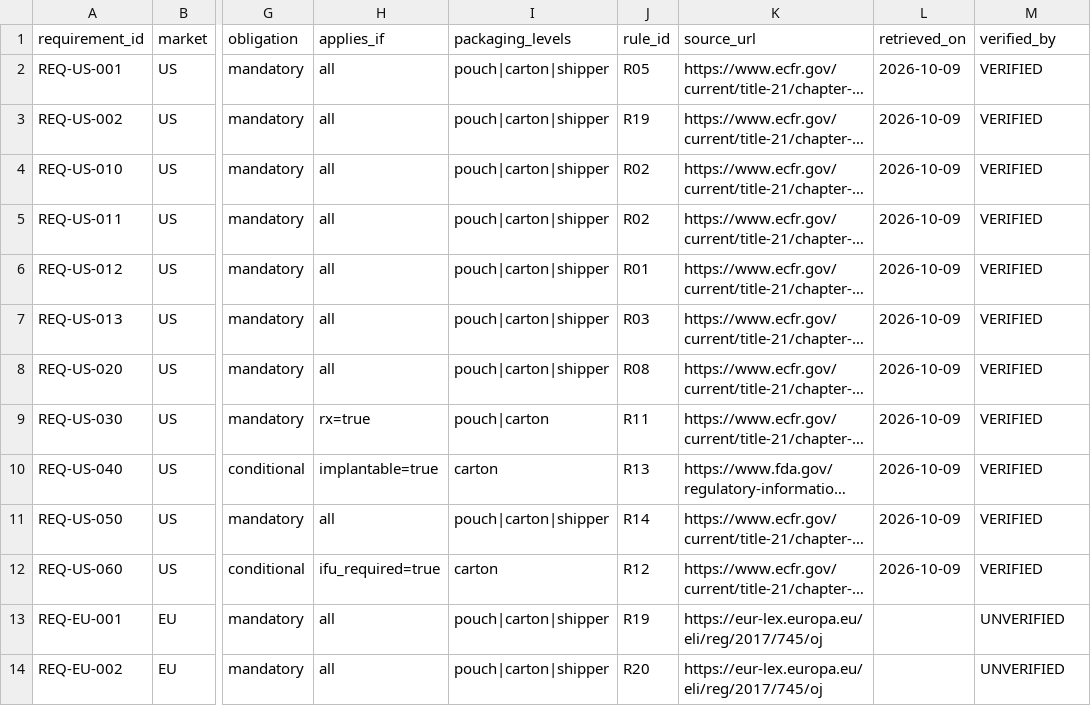
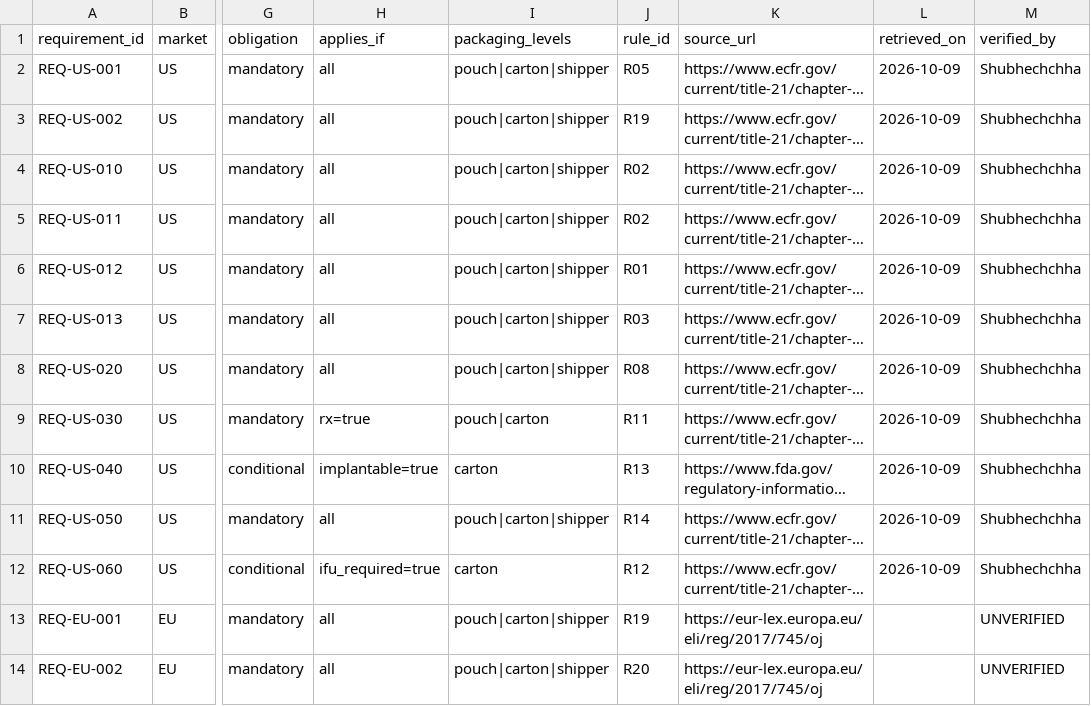
Before and after one commit to Amit-Kumar-KJ/intellilabel, a CSV file: data/regulatory/requirements.csv, drawn as a sheet; only a part is shown, gaps mark what is left out; long unchanged cells end in …; the diff names each change by its address in the sheet, - before the commit and + after, or states it on an @@ line.

Commit message:
Add verifier name to US requirements

```diff
--- a/data/regulatory/requirements.csv
+++ b/data/regulatory/requirements.csv
-M2:M12 (verified_by): VERIFIED
+M2:M12 (verified_by): Shubhechchha
```
